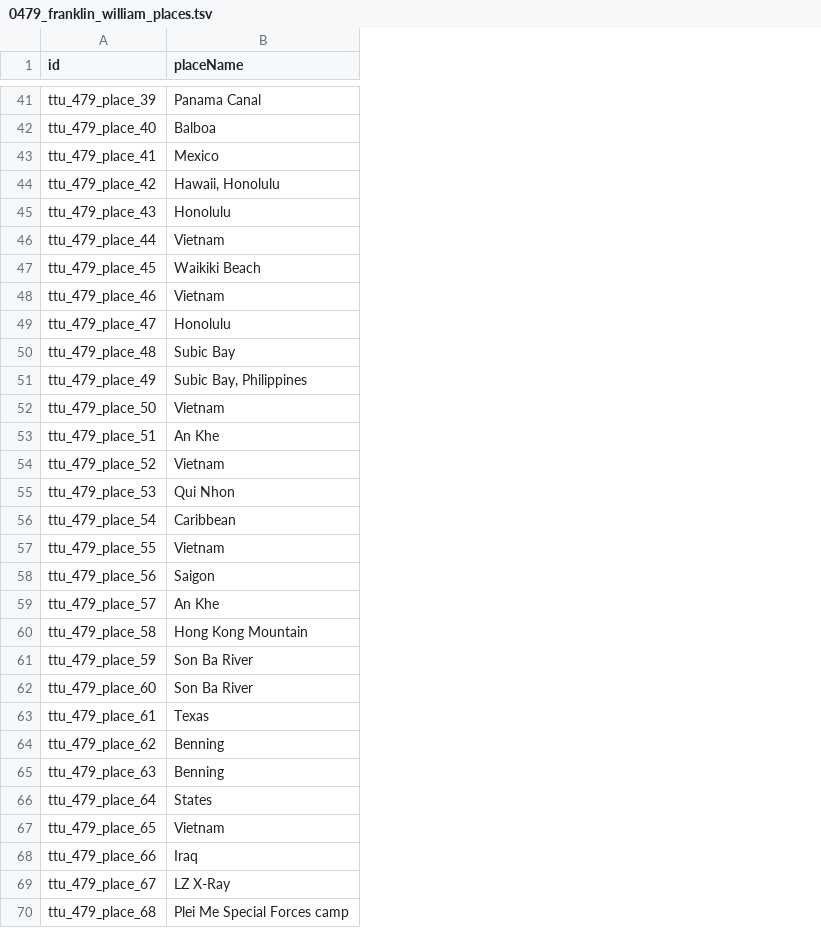
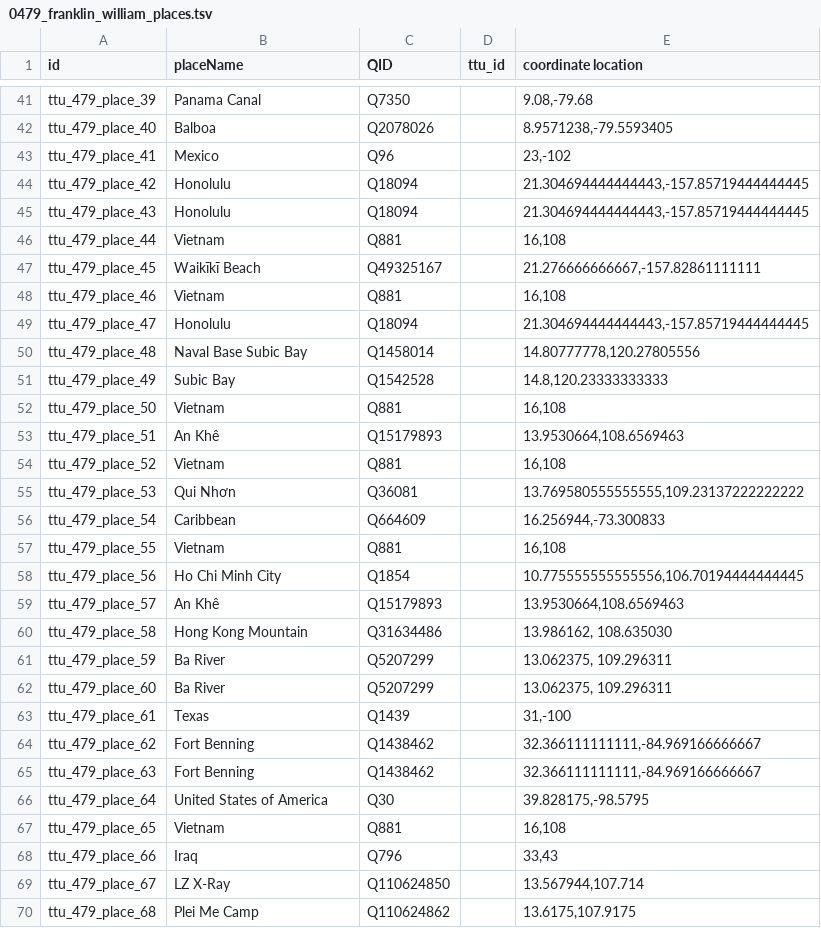
Before and after one commit to Dartmouth-Digital-History-Initiative/VNCA-Encoding, a TSV file: tsv/0479_franklin_william_places.tsv, drawn as a sheet; only a part is shown, gaps mark what is left out; the diff covers the shown part only; the diff names each change by its address in the sheet, - before the commit and + after, or states it on an @@ line.

Commit message:
Update 0479_franklin_william_places.tsv

```diff
--- a/tsv/0479_franklin_william_places.tsv
+++ b/tsv/0479_franklin_william_places.tsv
+column C (QID), rows 41-70: Q7350 | Q2078026 | Q96 | Q18094 | Q18094 | Q881 | Q49325167 | Q881 | Q18094 | Q1458014 | Q1542528 | Q881 | Q15179893 | Q881 | Q36081 | Q664609 | Q881 | Q1854 | Q15179893 | Q31634486 | Q5207299 | Q5207299 | Q1439 | Q1438462 | Q1438462 | Q30 | Q881 | Q796 | Q110624850 | Q110624862
+column D (ttu_id), empty
+column E (coordinate location), rows 41-70: 9.08,-79.68 | 8.9571238,-79.5593405 | 23,-102 | 21.304694444444443,-157.85719444444445 | 21.304694444444443,-157.85719444444445 | 16,108 | 21.276666666667,-157.82861111111 | 16,108 | 21.304694444444443,-157.85719444444445 | 14.80777778,120.27805556 | 14.8,120.23333333333 | 16,108 | 13.9530664,108.6569463 | 16,108 | 13.769580555555555,109.23137222222222 | 16.256944,-73.300833 | 16,108 | 10.775555555555556,106.70194444444445 | 13.9530664,108.6569463 | 13.986162, 108.635030 | 13.062375, 109.296311 | 13.062375, 109.296311 | 31,-100 | 32.366111111111,-84.969166666667 | 32.366111111111,-84.969166666667 | 39.828175,-98.5795 | 16,108 | 33,43 | 13.567944,107.714 | 13.6175,107.9175
-B44 (placeName): Hawaii, Honolulu
+B44 (placeName): Honolulu
-B47 (placeName): Waikiki Beach
+B47 (placeName): Waikīkī Beach
-B50 (placeName): Subic Bay
+B50 (placeName): Naval Base Subic Bay
-B51 (placeName): Subic Bay, Philippines
+B51 (placeName): Subic Bay
-B53 (placeName): An Khe
+B53 (placeName): An Khê
-B55 (placeName): Qui Nhon
+B55 (placeName): Qui Nhơn
-B58 (placeName): Saigon
+B58 (placeName): Ho Chi Minh City
-B59 (placeName): An Khe
+B59 (placeName): An Khê
-B61:B62 (placeName): Son Ba River
+B61:B62 (placeName): Ba River
-B64:B65 (placeName): Benning
+B64:B65 (placeName): Fort Benning
-B66 (placeName): States
+B66 (placeName): United States of America
-B70 (placeName): Plei Me Special Forces camp
+B70 (placeName): Plei Me Camp
```
Also changed, not shown: 64 edited cells elsewhere in this file.
